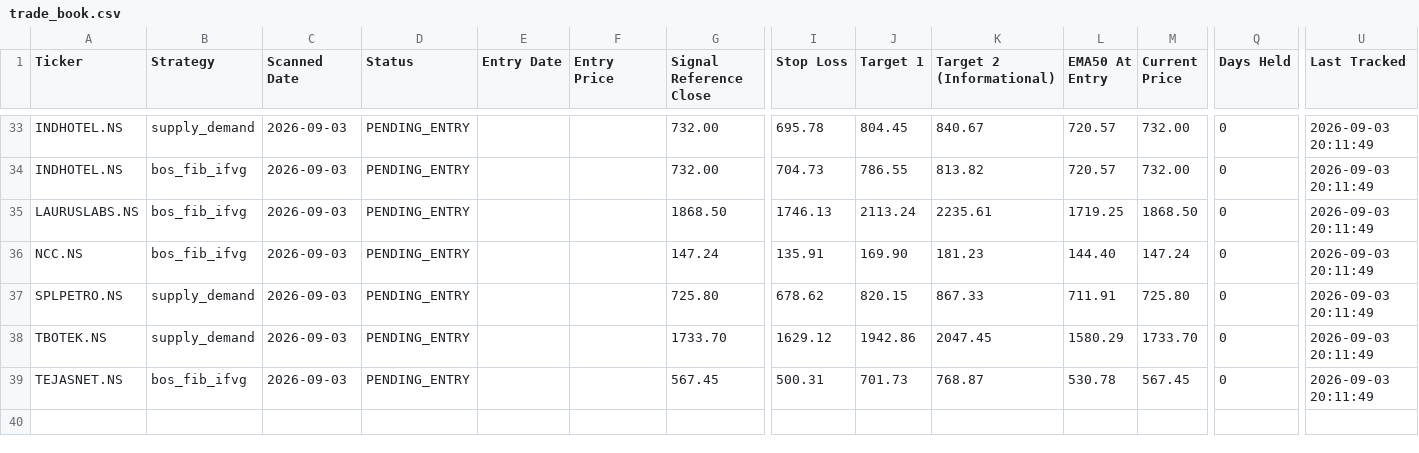
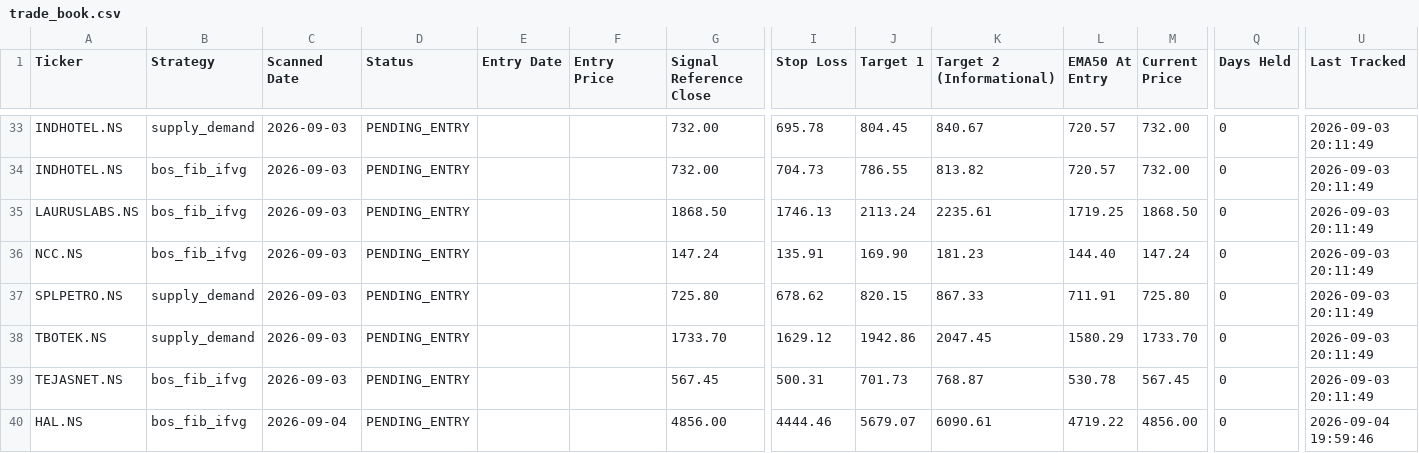
Before and after one commit to Jinish2023/supply_demand-bos_fib_ifvg, a CSV file: data/trade_book.csv, drawn as a sheet; only a part is shown, gaps mark what is left out; rows hold the shown columns only; the diff names each change by its address in the sheet, - before the commit and + after, or states it on an @@ line.

Commit message:
Scanner: 2026-09-04 14:32 UTC

```diff
--- a/data/trade_book.csv
+++ b/data/trade_book.csv
+row 40: HAL.NS | bos_fib_ifvg | 2026-09-04 | PENDING_ENTRY |  |  | 4856.00 | 4444.46 | 5679.07 | 6090.61 | 4719.22 | 4856.00 | 0 | 2026-09-04 19:59:46
```
